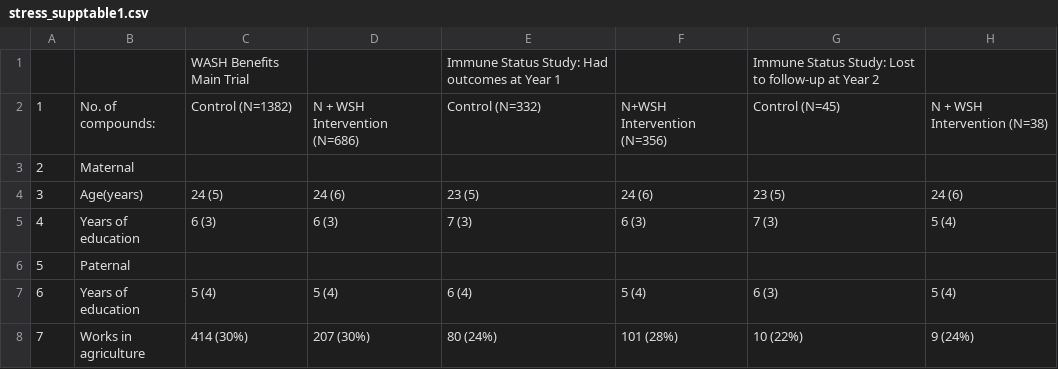
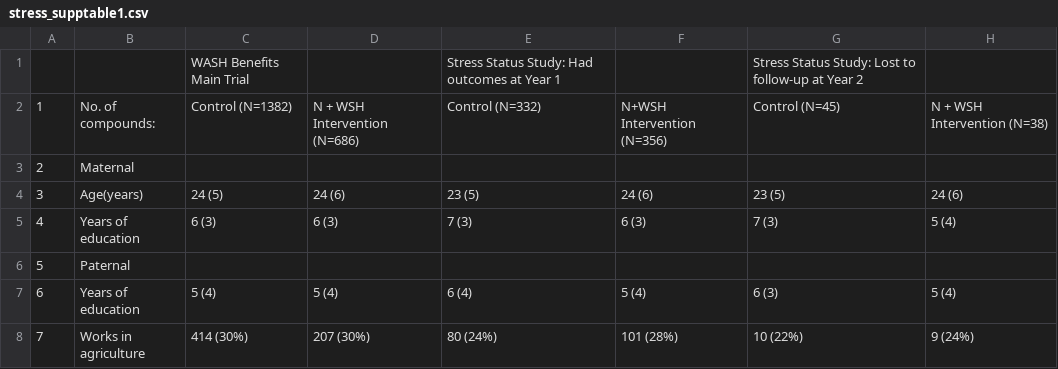
Before and after one commit to washb-eed-substudies/wash-stress, a CSV file: tables/supplementary/stress_supptable1.csv, drawn as a sheet; only a part is shown.

```diff
--- a/tables/supplementary/stress_supptable1.csv
+++ b/tables/supplementary/stress_supptable1.csv
@@ -1,2 +1,2 @@
-""," ","WASH Benefits Main Trial"," ","Immune Status Study: Had outcomes at Year 1"," ","Immune Status Study: Lost to follow-up at Year 2"," "
+""," ","WASH Benefits Main Trial"," ","Stress Status Study: Had outcomes at Year 1"," ","Stress Status Study: Lost to follow-up at Year 2"," "
 "1","No. of compounds:","Control (N=1382)","N + WSH Intervention (N=686)","Control (N=332)","N+WSH Intervention (N=356)","Control (N=45)","N + WSH Intervention (N=38)"
```
Also changed, not shown: tables/supplementary/miso9-stress-supplementarytable3.csv, 6 other files.
